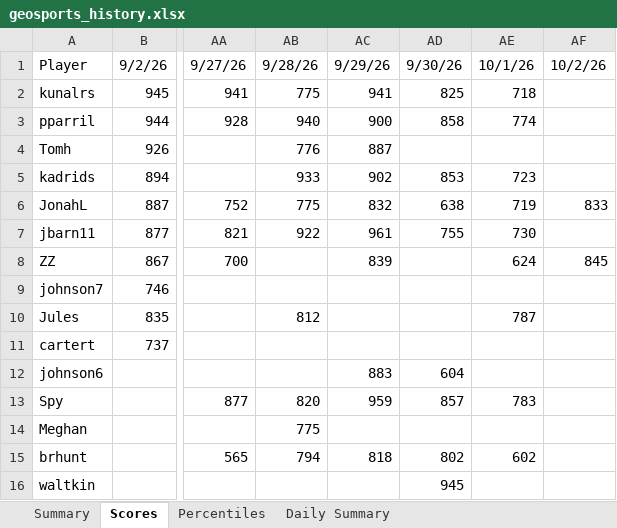
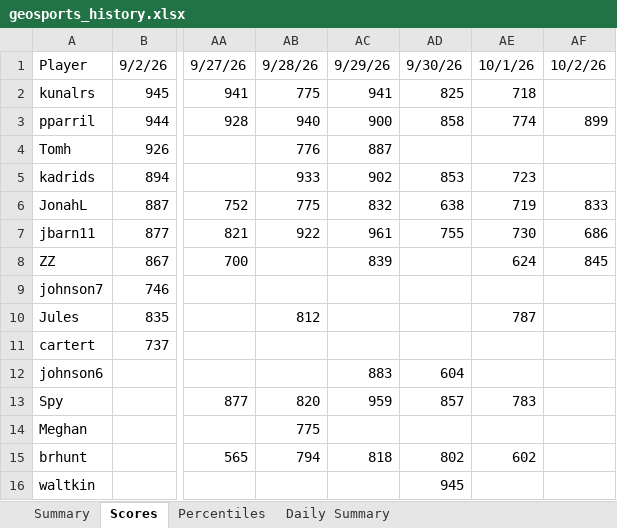
Before and after one commit to thenehan2442/geosport, an Excel workbook: geosports_history.xlsx, sheet Scores, drawn as a sheet; only a part is shown, gaps mark what is left out; values as stored, in another font and other column widths than the file's, no borders; the diff names each change by its address in the sheet, - before the commit and + after, or states it on an @@ line.

```diff
--- a/geosports_history.xlsx (sheet Scores)
+++ b/geosports_history.xlsx (sheet Scores)
-AF3: (empty)
+AF3: 899
-AF7: (empty)
+AF7: 686
```
Also changed, not shown: sheet Summary, sheet Daily Summary, sheet Percentiles.
